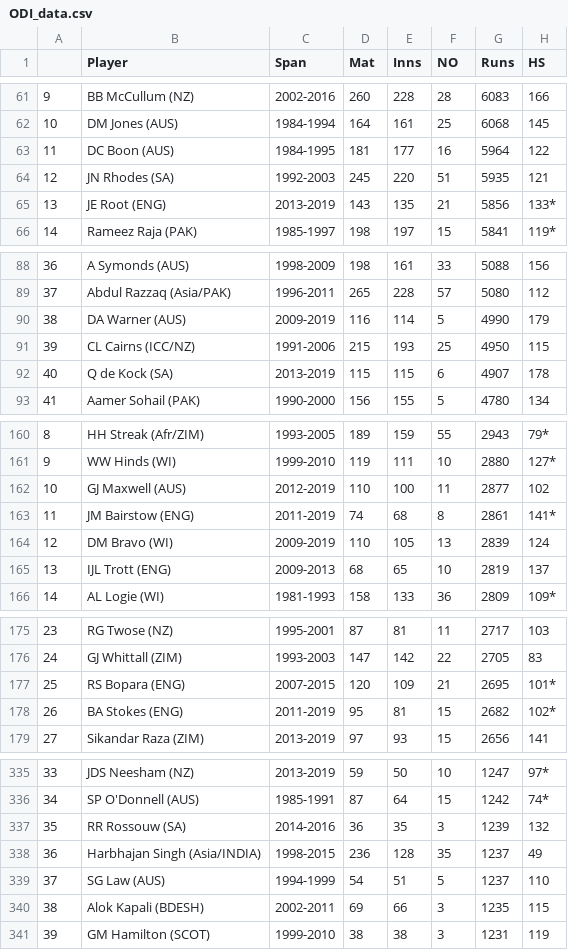
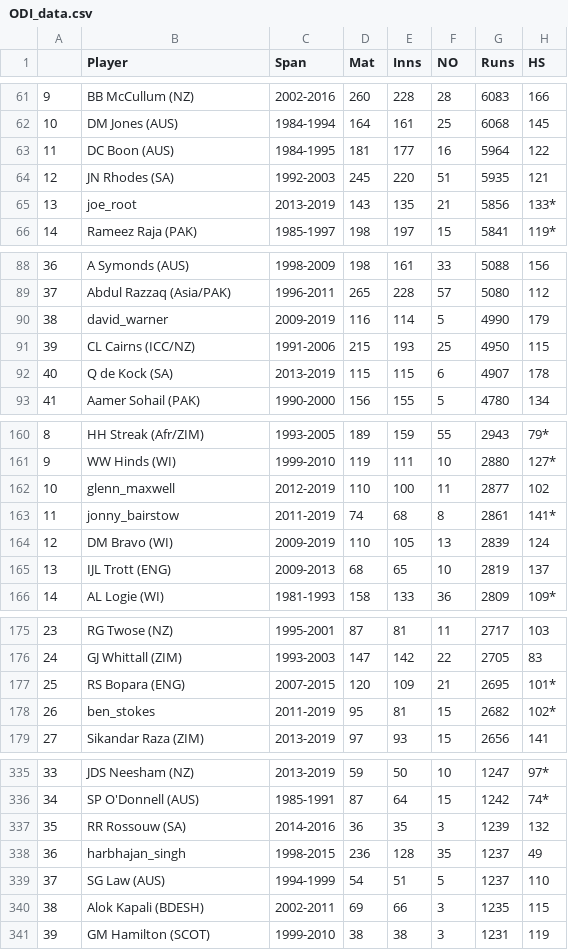
Before and after one commit to kirat112/Face-Recognition-Encodings, a CSV file: Statistics/Batting/ODI_data.csv, drawn as a sheet; only a part is shown, gaps mark what is left out; the diff covers the shown part only; the diff names each change by its address in the sheet, - before the commit and + after, or states it on an @@ line.

Commit message:
change name in notRUnning and ODI batting

```diff
--- a/Statistics/Batting/ODI_data.csv
+++ b/Statistics/Batting/ODI_data.csv
-B65 (Player): JE Root (ENG)
+B65 (Player): joe_root
-B90 (Player): DA Warner (AUS)
+B90 (Player): david_warner
-B162 (Player): GJ Maxwell (AUS)
+B162 (Player): glenn_maxwell
-B163 (Player): JM Bairstow (ENG)
+B163 (Player): jonny_bairstow
-B178 (Player): BA Stokes (ENG)
+B178 (Player): ben_stokes
-B338 (Player): Harbhajan Singh (Asia/INDIA)
+B338 (Player): harbhajan_singh
```
Also changed, not shown: 9 edited cells elsewhere in this file, 1 other file.
